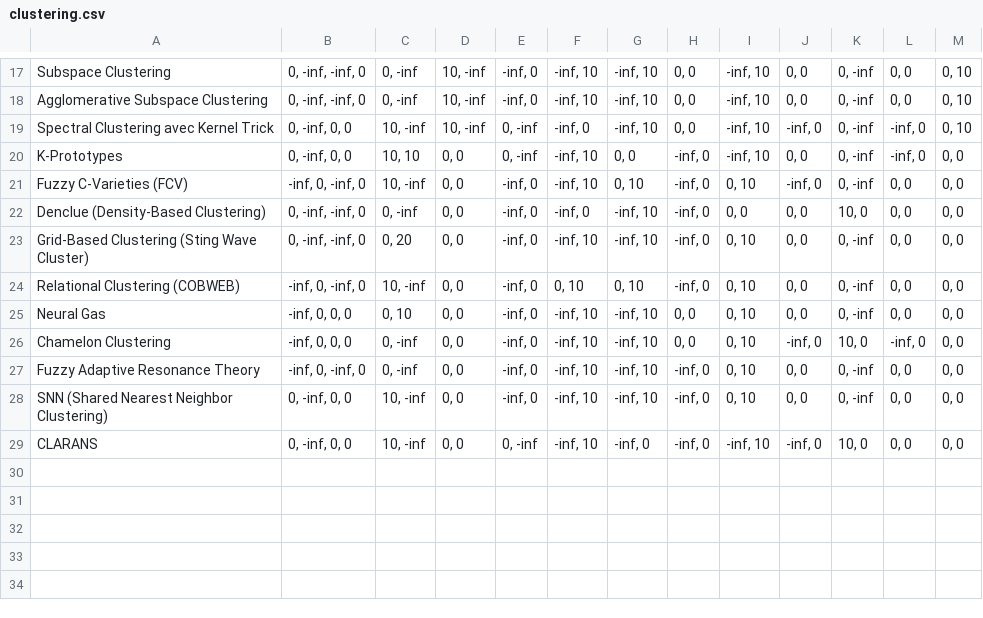
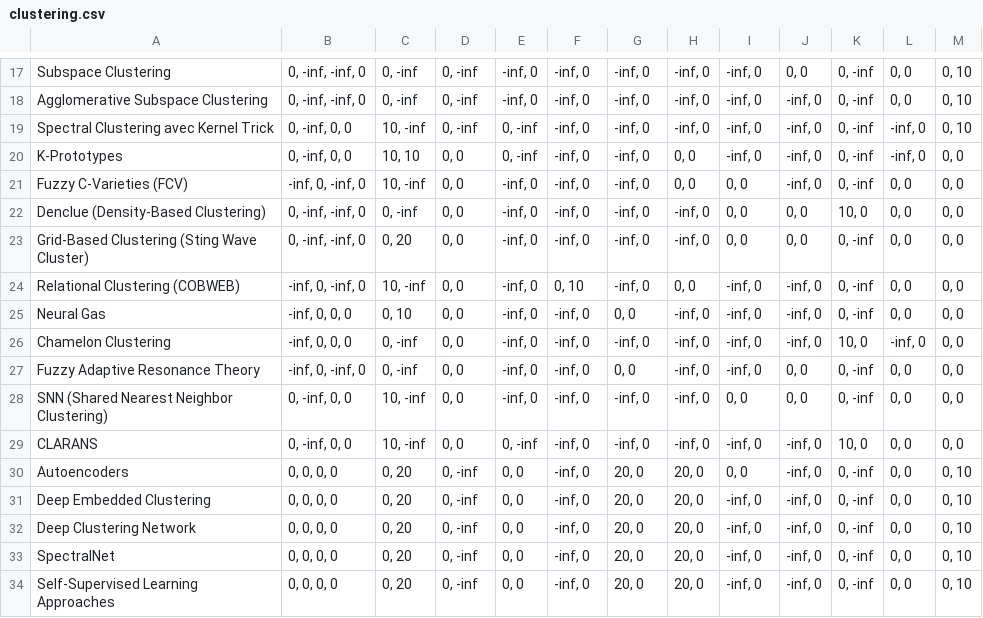
Before and after one commit to romano122333/projet_procom, a CSV file: clustering.csv, drawn as a sheet; only a part is shown, gaps mark what is left out; the diff covers the shown part only; the diff names each change by its address in the sheet, - before the commit and + after, or states it on an @@ line.

```diff
--- a/clustering.csv
+++ b/clustering.csv
-D17:D19: 10, -inf
+D17:D19: 0, -inf
-F17:F18: -inf, 10
+F17:F18: -inf, 0
-G17:G19: -inf, 10
+G17:G19: -inf, 0
-H17:H19: 0, 0
+H17:H19: -inf, 0
-I17:I20: -inf, 10
+I17:I20: -inf, 0
-J18: 0, 0
+J18: -inf, 0
-F20:F21: -inf, 10
+F20:F21: -inf, 0
-G20: 0, 0
+G20: -inf, 0
-H20:H21: -inf, 0
+H20:H21: 0, 0
-J20: 0, 0
+J20: -inf, 0
-G21: 0, 10
+G21: -inf, 0
-I21: 0, 10
+I21: 0, 0
-G22:G23: -inf, 10
+G22:G23: -inf, 0
-F23: -inf, 10
+F23: -inf, 0
-I23: 0, 10
+I23: 0, 0
-G24: 0, 10
+G24: -inf, 0
-H24: -inf, 0
+H24: 0, 0
-I24:I27: 0, 10
+I24:I27: -inf, 0
-J24:J25: 0, 0
+J24:J25: -inf, 0
-F25:F29: -inf, 10
+F25:F29: -inf, 0
-G25: -inf, 10
+G25: 0, 0
-H25:H26: 0, 0
+H25:H26: -inf, 0
-G26: -inf, 10
+G26: -inf, 0
-G27: -inf, 10
+G27: 0, 0
-G28: -inf, 10
+G28: -inf, 0
-I28: 0, 10
+I28: 0, 0
-I29: -inf, 10
+I29: -inf, 0
+row 30: Autoencoders | 0, 0, 0, 0 | 0, 20 | 0, -inf | 0, 0 | -inf, 0 | 20, 0 | 20, 0 | 0, 0 | -inf, 0 | 0, -inf | 0, 0 | 0, 10
+row 31: Deep Embedded Clustering | 0, 0, 0, 0 | 0, 20 | 0, -inf | 0, 0 | -inf, 0 | 20, 0 | 20, 0 | -inf, 0 | -inf, 0 | 0, -inf | 0, 0 | 0, 10
+row 32: Deep Clustering Network | 0, 0, 0, 0 | 0, 20 | 0, -inf | 0, 0 | -inf, 0 | 20, 0 | 20, 0 | -inf, 0 | -inf, 0 | 0, -inf | 0, 0 | 0, 10
+row 33: SpectralNet | 0, 0, 0, 0 | 0, 20 | 0, -inf | 0, 0 | -inf, 0 | 20, 0 | 20, 0 | -inf, 0 | -inf, 0 | 0, -inf | 0, 0 | 0, 10
+row 34: Self-Supervised Learning Approaches | 0, 0, 0, 0 | 0, 20 | 0, -inf | 0, 0 | -inf, 0 | 20, 0 | 20, 0 | -inf, 0 | -inf, 0 | 0, -inf | 0, 0 | 0, 10
```
Also changed, not shown: 1 added row and 45 edited cells elsewhere in this file, 2 other files.
